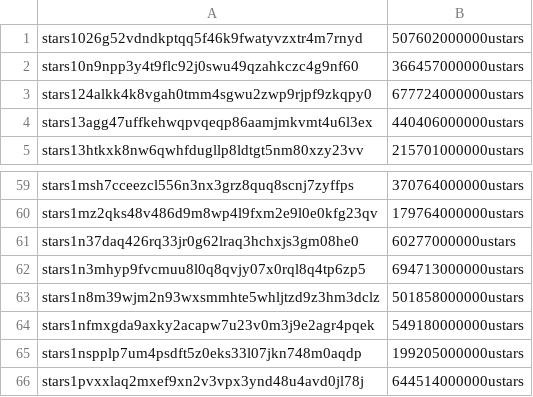
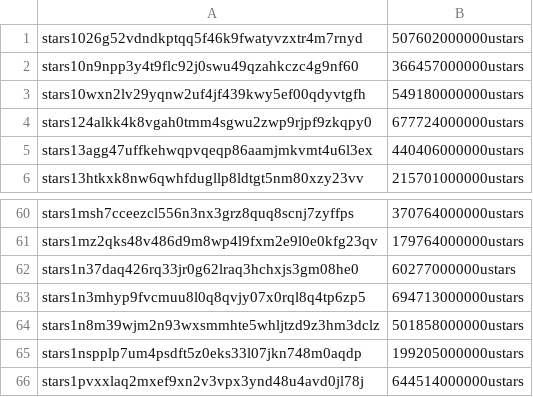
Before and after one commit to public-awesome/mainnet, a CSV file: stargaze-1/accounts/accounts.csv, drawn as a sheet; only a part is shown, gaps mark what is left out; removed rows and columns are numbered as before the commit, all else as after; the diff names each change by its address in the sheet, - before the commit and + after, or states it on an @@ line.

Commit message:
update accounts

```diff
--- a/stargaze-1/accounts/accounts.csv
+++ b/stargaze-1/accounts/accounts.csv
+row 3: stars10wxn2lv29yqnw2uf4jf439kwy5ef00qdyvtgfh | 549180000000ustars
-row 64: stars1nfmxgda9axky2acapw7u23v0m3j9e2agr4pqek | 549180000000ustars
```
Also changed, not shown: 1 other file.
